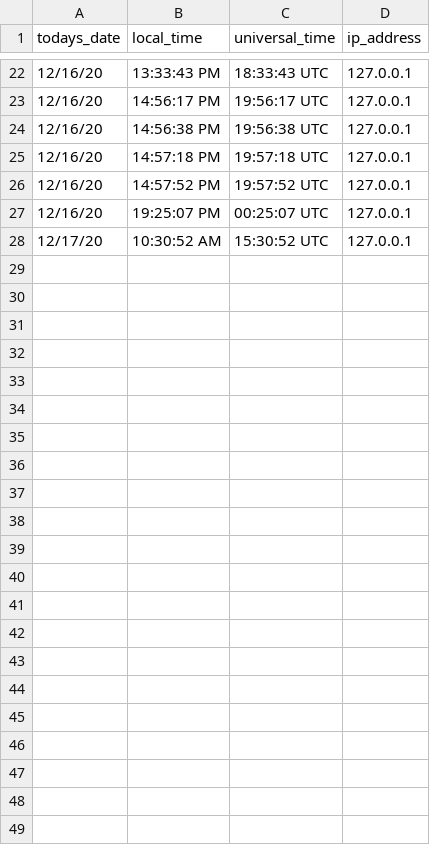
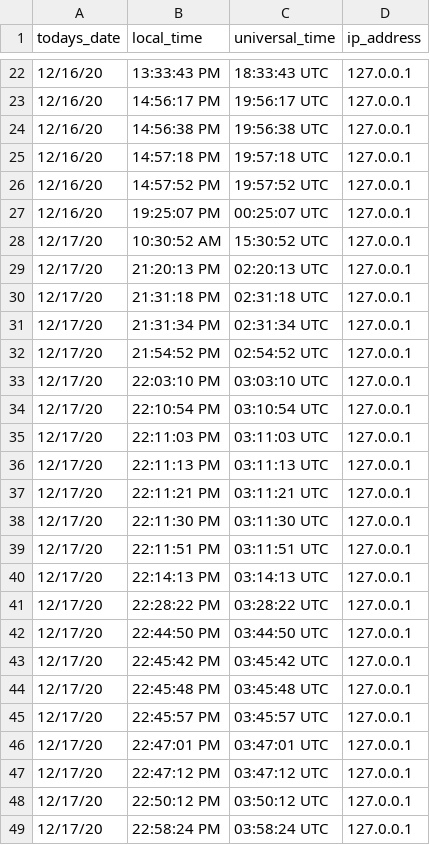
Before and after one commit to francisbui/property-management-application, a CSV file: logger.csv, drawn as a sheet; only a part is shown, gaps mark what is left out; the diff names each change by its address in the sheet, - before the commit and + after, or states it on an @@ line.

```diff
--- a/logger.csv
+++ b/logger.csv
+row 29: 12/17/20 | 21:20:13 PM | 02:20:13 UTC | 127.0.0.1
+row 30: 12/17/20 | 21:31:18 PM | 02:31:18 UTC | 127.0.0.1
+row 31: 12/17/20 | 21:31:34 PM | 02:31:34 UTC | 127.0.0.1
+row 32: 12/17/20 | 21:54:52 PM | 02:54:52 UTC | 127.0.0.1
+row 33: 12/17/20 | 22:03:10 PM | 03:03:10 UTC | 127.0.0.1
+row 34: 12/17/20 | 22:10:54 PM | 03:10:54 UTC | 127.0.0.1
+row 35: 12/17/20 | 22:11:03 PM | 03:11:03 UTC | 127.0.0.1
+row 36: 12/17/20 | 22:11:13 PM | 03:11:13 UTC | 127.0.0.1
+row 37: 12/17/20 | 22:11:21 PM | 03:11:21 UTC | 127.0.0.1
+row 38: 12/17/20 | 22:11:30 PM | 03:11:30 UTC | 127.0.0.1
+row 39: 12/17/20 | 22:11:51 PM | 03:11:51 UTC | 127.0.0.1
+row 40: 12/17/20 | 22:14:13 PM | 03:14:13 UTC | 127.0.0.1
+row 41: 12/17/20 | 22:28:22 PM | 03:28:22 UTC | 127.0.0.1
+row 42: 12/17/20 | 22:44:50 PM | 03:44:50 UTC | 127.0.0.1
+row 43: 12/17/20 | 22:45:42 PM | 03:45:42 UTC | 127.0.0.1
+row 44: 12/17/20 | 22:45:48 PM | 03:45:48 UTC | 127.0.0.1
+row 45: 12/17/20 | 22:45:57 PM | 03:45:57 UTC | 127.0.0.1
+row 46: 12/17/20 | 22:47:01 PM | 03:47:01 UTC | 127.0.0.1
+row 47: 12/17/20 | 22:47:12 PM | 03:47:12 UTC | 127.0.0.1
+row 48: 12/17/20 | 22:50:12 PM | 03:50:12 UTC | 127.0.0.1
+row 49: 12/17/20 | 22:58:24 PM | 03:58:24 UTC | 127.0.0.1
```
Also changed, not shown: accounts.csv, 6 other files.
